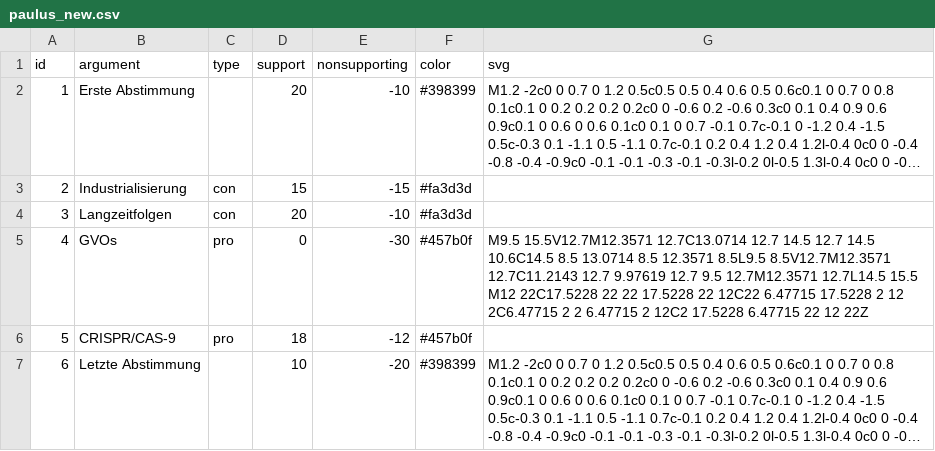
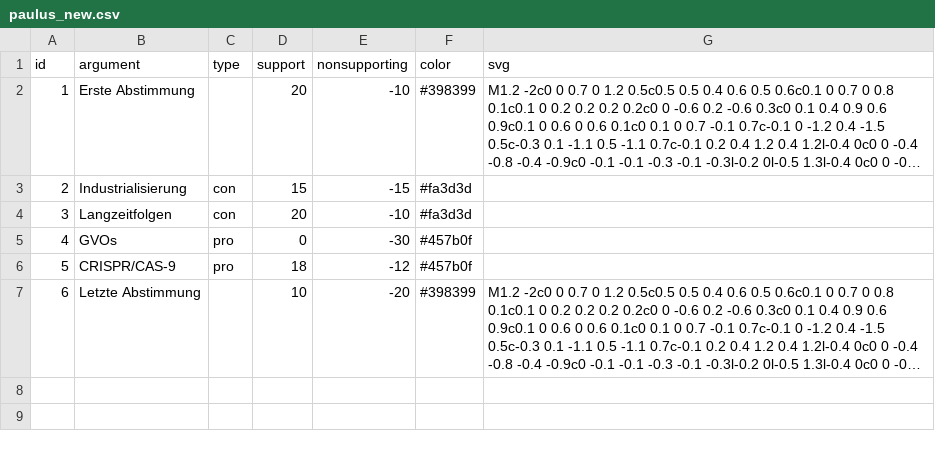
Before and after one commit to chrvt/VEGA_gh, a CSV file: projects/steel_manning/steel_manning/paulus_new.csv, drawn as a sheet; long unchanged cells end in ….

Commit message:
Update paulus_new.csv

```diff
--- a/projects/steel_manning/steel_manning/paulus_new.csv
+++ b/projects/steel_manning/steel_manning/paulus_new.csv
@@ -4,3 +4,3 @@ id,argument,type,support,nonsupporting,color,svg
 3,Langzeitfolgen,con,20,-10,#fa3d3d," "
-4,GVOs,pro,0,-30,#457b0f,"M9.5 15.5V12.7M12.3571 12.7C13.0714 12.7 14.5 12.7 14.5 10.6C14.5 8.5 13.0714 8.5 12.3571 8.5L9.5 8.5V12.7M12.3571 12.7C11.2143 12.7 9.97619 12.7 9.5 12.7M12.3571 12.7L14.5 15.5 M12 22C17.5228 22 22 17.5228 22 12C22 6.47715 17.5228 2 12 2C6.47715 2 2 6.47715 2 12C2 17.5228 6.47715 22 12 22Z"
+4,GVOs,pro,0,-30,#457b0f," "
 5,CRISPR/CAS-9,pro,18,-12,#457b0f," "
```
